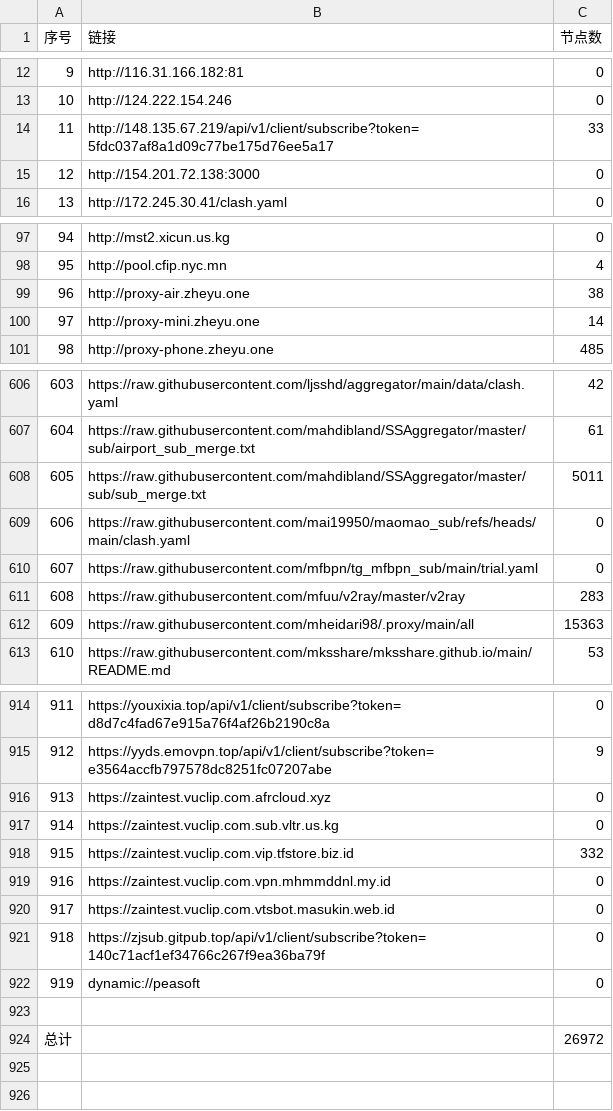
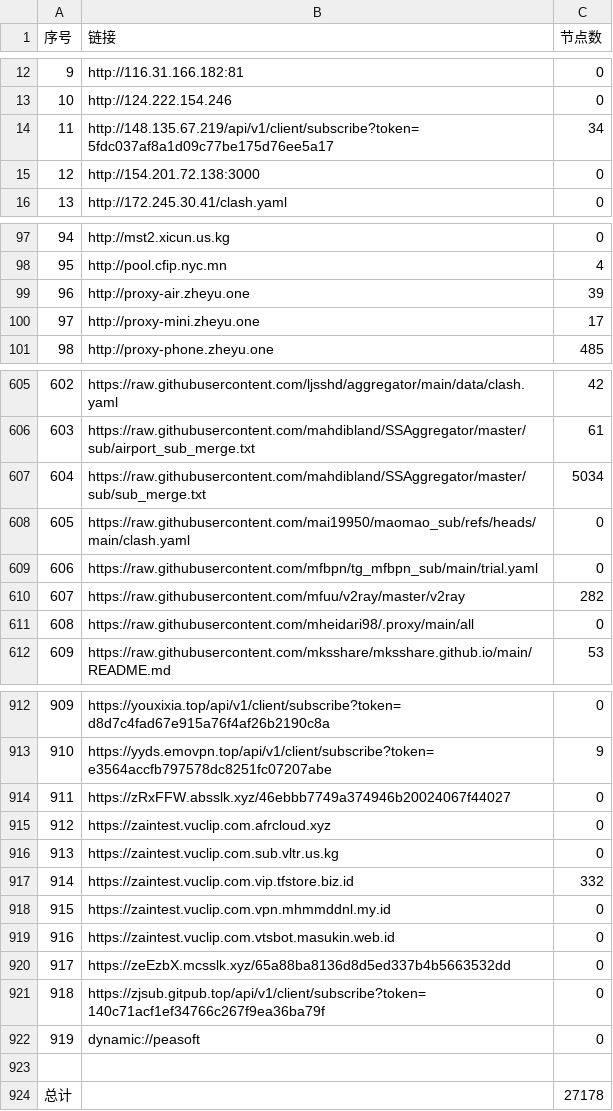
Before and after one commit to 3878590578/NoMoreWalls, a CSV file: list_result.csv, drawn as a sheet; only a part is shown, gaps mark what is left out; addresses are those after the commit; the diff covers the shown part only; the diff names each change by its address in the sheet, - before the commit and + after, or states it on an @@ line.

```diff
--- a/list_result.csv
+++ b/list_result.csv
-C14 (节点数): 33
+C14 (节点数): 34
-C99 (节点数): 38
+C99 (节点数): 39
-C100 (节点数): 14
+C100 (节点数): 17
@@ column A (序号) renumbered between rows 560 and 919 @@
-C607 (节点数): 5011
+C607 (节点数): 5034
-C610 (节点数): 283
+C610 (节点数): 282
-C611 (节点数): 15363
+C611 (节点数): 0
+row 914: 911 | https://zRxFFW.absslk.xyz/46ebbb7749a374946b20024067f44027 | 0
+row 920: 917 | https://zeEzbX.mcsslk.xyz/65a88ba8136d8d5ed337b4b5663532dd | 0
-C924 (节点数): 26972
+C924 (节点数): 27178
```
Also changed, not shown: 2 removed rows and 38 edited cells elsewhere in this file, 49 other files.
